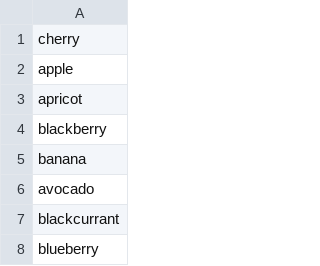
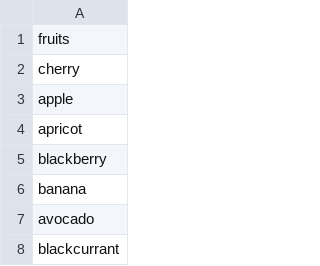
Before and after one commit to MarkoSterbentz/nlp-recipe-chatbot, a CSV file: ingredients/fruits.csv (was fruits.csv), drawn as a sheet; only a part is shown; the shorter side is filled out with more unchanged rows.

```diff
--- a/fruits.csv
+++ b/ingredients/fruits.csv
@@ -1 +1,2 @@
+fruits
 cherry
```
Also changed, not shown: ingredients/cheeses.csv, ingredients/flours.csv, 24 other files.
